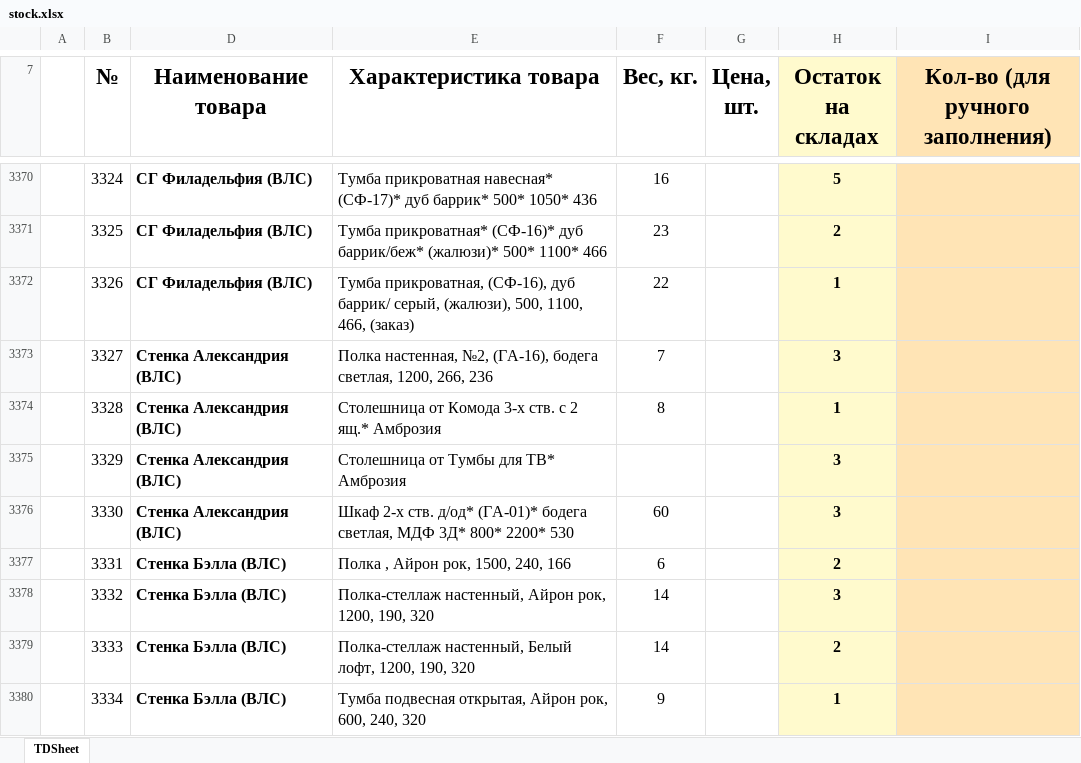
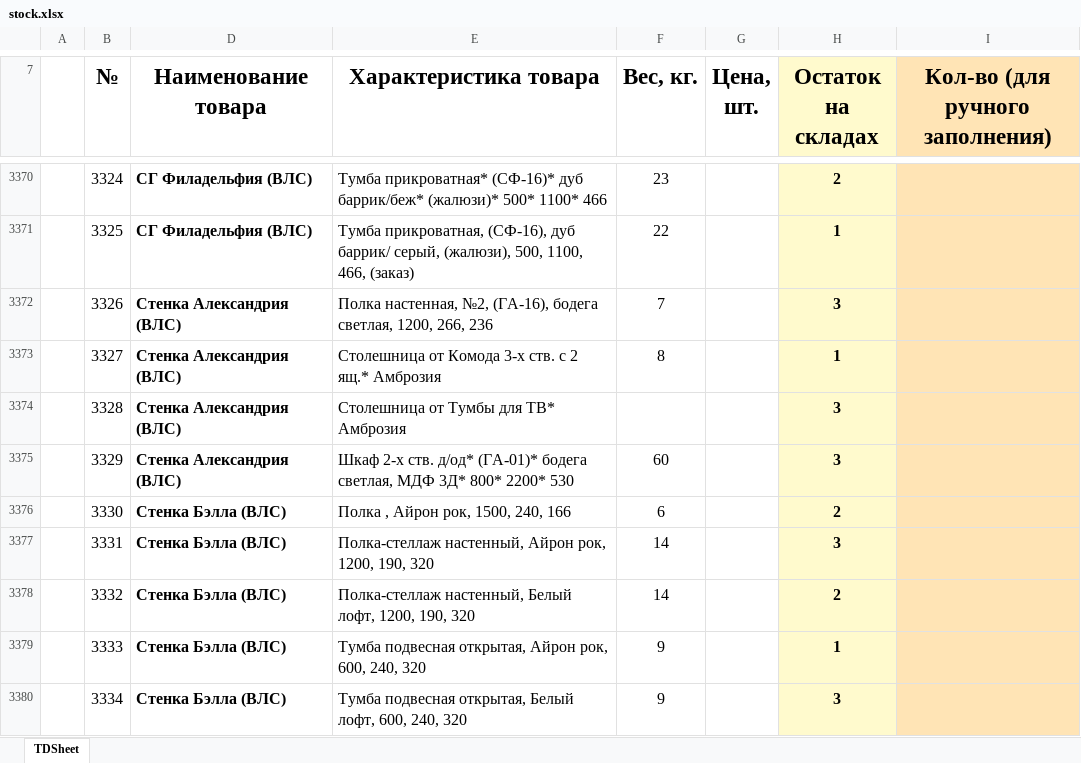
Before and after one commit to artemcernysev12-svg/mebel-favorit, an Excel workbook: stock-data/stock.xlsx, sheet TDSheet, drawn as a sheet; only a part is shown, gaps mark what is left out; values as stored, in another font and other column widths than the file's, no borders; the diff covers the shown part only; the diff names each change by its address in the sheet, - before the commit and + after, or states it on an @@ line.

```diff
--- a/stock-data/stock.xlsx (sheet TDSheet)
+++ b/stock-data/stock.xlsx (sheet TDSheet)
-E3370 (Характеристика товара): Тумба прикроватная навесная* (СФ-17)* дуб баррик* 500* 1050* 436
+E3370 (Характеристика товара): Тумба прикроватная* (СФ-16)* дуб баррик/беж* (жалюзи)* 500* 1100* 466
-F3370 (Вес, кг.): 16
+F3370 (Вес, кг.): 23
-H3370 (Остаток на складах): 5
+H3370 (Остаток на складах): 2
-E3371 (Характеристика товара): Тумба прикроватная* (СФ-16)* дуб баррик/беж* (жалюзи)* 500* 1100* 466
+E3371 (Характеристика товара): Тумба прикроватная, (СФ-16), дуб баррик/ серый, (жалюзи), 500, 1100, 466, (заказ)
-F3371 (Вес, кг.): 23
+F3371 (Вес, кг.): 22
-H3371 (Остаток на складах): 2
+H3371 (Остаток на складах): 1
-D3372 (Наименование товара): СГ Филадельфия (ВЛС)
+D3372 (Наименование товара): Стенка Александрия (ВЛС)
-E3372 (Характеристика товара): Тумба прикроватная, (СФ-16), дуб баррик/ серый, (жалюзи), 500, 1100, 466, (заказ)
+E3372 (Характеристика товара): Полка настенная, №2, (ГА-16), бодега светлая, 1200, 266, 236
-F3372 (Вес, кг.): 22
+F3372 (Вес, кг.): 7
-H3372 (Остаток на складах): 1
+H3372 (Остаток на складах): 3
-E3373 (Характеристика товара): Полка настенная, №2, (ГА-16), бодега светлая, 1200, 266, 236
+E3373 (Характеристика товара): Столешница от Комода 3-х ств. с 2 ящ.* Амброзия
-F3373 (Вес, кг.): 7
+F3373 (Вес, кг.): 8
-H3373 (Остаток на складах): 3
+H3373 (Остаток на складах): 1
-E3374 (Характеристика товара): Столешница от Комода 3-х ств. с 2 ящ.* Амброзия
+E3374 (Характеристика товара): Столешница от Тумбы для ТВ* Амброзия
-F3374 (Вес, кг.): 8
+F3374 (Вес, кг.): (empty)
-H3374 (Остаток на складах): 1
+H3374 (Остаток на складах): 3
-E3375 (Характеристика товара): Столешница от Тумбы для ТВ* Амброзия
+E3375 (Характеристика товара): Шкаф 2-х ств. д/од* (ГА-01)* бодега светлая, МДФ 3Д* 800* 2200* 530
-F3375 (Вес, кг.): (empty)
+F3375 (Вес, кг.): 60
-D3376 (Наименование товара): Стенка Александрия (ВЛС)
+D3376 (Наименование товара): Стенка Бэлла (ВЛС)
-E3376 (Характеристика товара): Шкаф 2-х ств. д/од* (ГА-01)* бодега светлая, МДФ 3Д* 800* 2200* 530
+E3376 (Характеристика товара): Полка , Айрон рок, 1500, 240, 166
-F3376 (Вес, кг.): 60
+F3376 (Вес, кг.): 6
-H3376 (Остаток на складах): 3
+H3376 (Остаток на складах): 2
-E3377 (Характеристика товара): Полка , Айрон рок, 1500, 240, 166
+E3377 (Характеристика товара): Полка-стеллаж настенный, Айрон рок, 1200, 190, 320
-F3377 (Вес, кг.): 6
+F3377 (Вес, кг.): 14
-H3377 (Остаток на складах): 2
+H3377 (Остаток на складах): 3
-E3378 (Характеристика товара): Полка-стеллаж настенный, Айрон рок, 1200, 190,…
+E3378 (Характеристика товара): Полка-стеллаж настенный, Белый лофт, 1200, 190,…
-H3378 (Остаток на складах): 3
+H3378 (Остаток на складах): 2
-E3379 (Характеристика товара): Полка-стеллаж настенный, Белый лофт, 1200, 190, 320
+E3379 (Характеристика товара): Тумба подвесная открытая, Айрон рок, 600, 240, 320
-F3379 (Вес, кг.): 14
+F3379 (Вес, кг.): 9
-H3379 (Остаток на складах): 2
+H3379 (Остаток на складах): 1
-E3380 (Характеристика товара): …подвесная открытая, Айрон рок, 600, 240,…
+E3380 (Характеристика товара): …подвесная открытая, Белый лофт, 600, 240,…
-H3380 (Остаток на складах): 1
+H3380 (Остаток на складах): 3
```
Also changed, not shown: 9 added rows, 10 removed rows and 780 edited cells elsewhere in this sheet, hidden cells.
